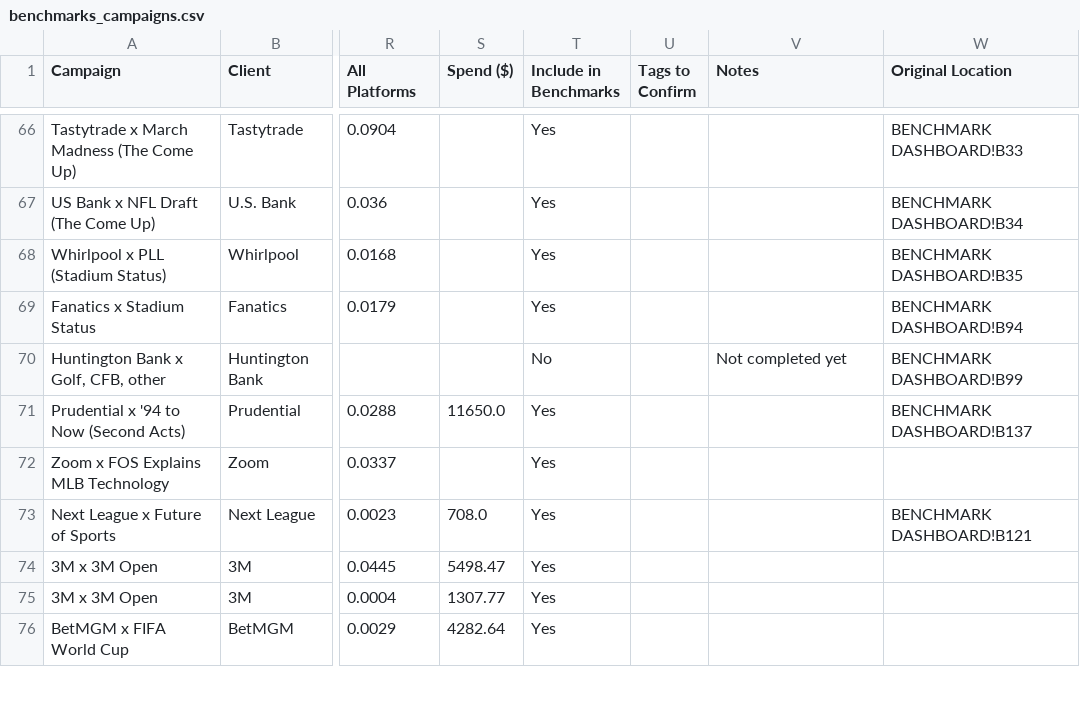
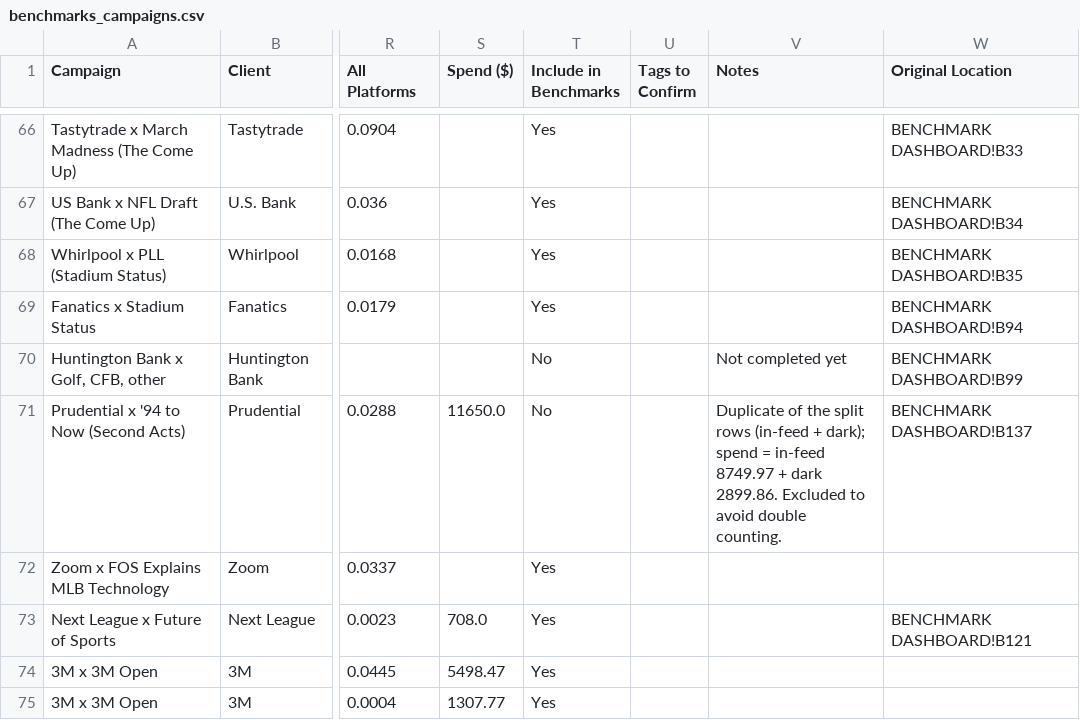
Before and after one commit to victoriadailey/campaign-tracker, a CSV file: config/benchmarks_campaigns.csv, drawn as a sheet; only a part is shown, gaps mark what is left out; the shorter side is filled out with more unchanged rows; the diff names each change by its address in the sheet, - before the commit and + after, or states it on an @@ line.

```diff
--- a/config/benchmarks_campaigns.csv
+++ b/config/benchmarks_campaigns.csv
-T71 (Include in Benchmarks): Yes
+T71 (Include in Benchmarks): No
-V71 (Notes): (empty)
+V71 (Notes): Duplicate of the split rows (in-feed + dark); spend = in-feed 8749.97 + dark 2899.86. Excluded to avoid double counting.
```
Also changed, not shown: 1 other file.
